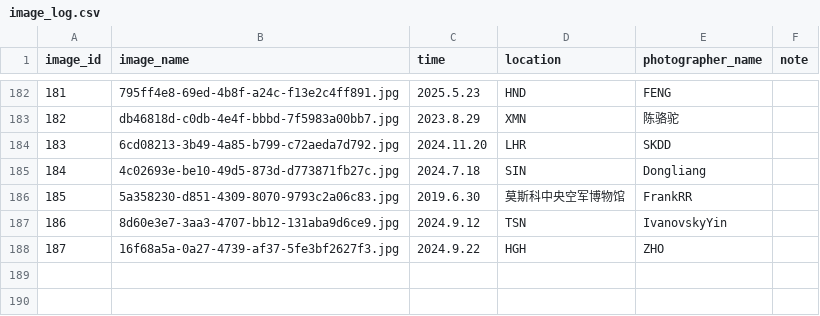
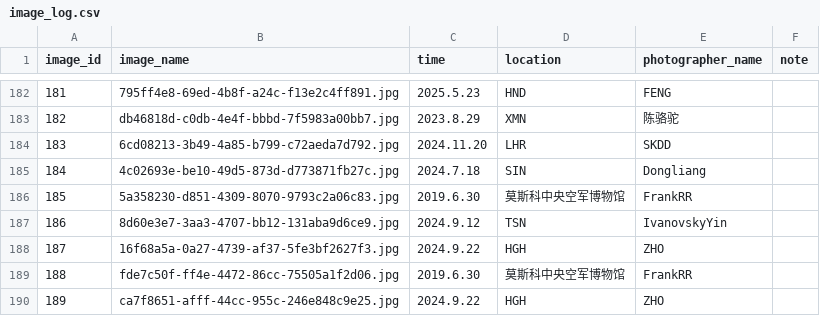
Before and after one commit to CuteNewWebDeveloper/CuteNew_gallery, a CSV file: docs/images/image_log.csv, drawn as a sheet; only a part is shown, gaps mark what is left out.

```diff
--- a/docs/images/image_log.csv
+++ b/docs/images/image_log.csv
@@ -188 +188,3 @@ image_id,image_name,time,location,photographer_name,note
 187,16f68a5a-0a27-4739-af37-5fe3bf2627f3.jpg,2024.9.22,HGH,ZHO,
+188,fde7c50f-ff4e-4472-86cc-75505a1f2d06.jpg,2019.6.30,莫斯科中央空军博物馆,FrankRR,
+189,ca7f8651-afff-44cc-955c-246e848c9e25.jpg,2024.9.22,HGH,ZHO,
```
Also changed, not shown: 15 other files.
